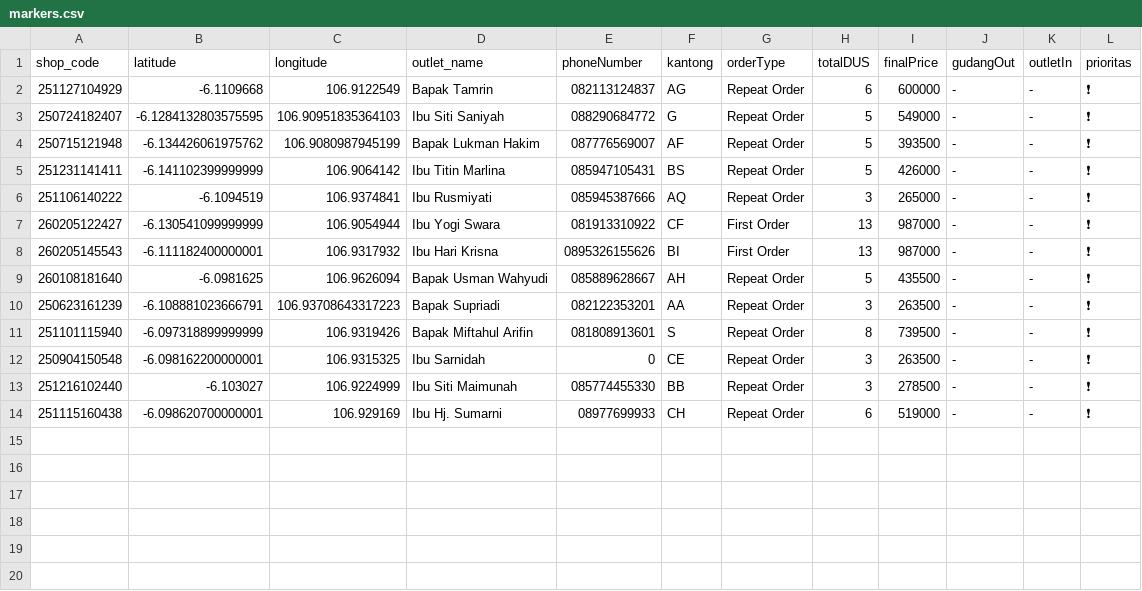
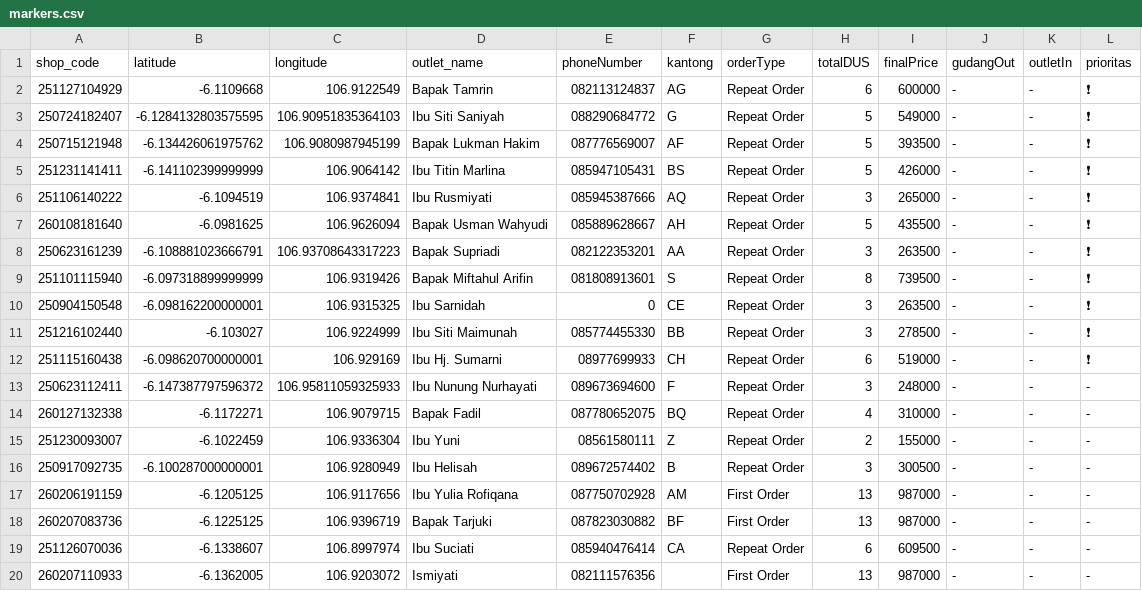
Before and after one commit to AlimanIrawan/indonesia-delivery-map-system, a CSV file: public/markers.csv, drawn as a sheet; removed rows and columns are numbered as before the commit, all else as after; the diff names each change by its address in the sheet, - before the commit and + after, or states it on an @@ line.

Commit message:
🚚 更新送货数据 - 2026/02/07

```diff
--- a/public/markers.csv
+++ b/public/markers.csv
-row 7: 260205122427 | -6.130541099999999 | 106.9054944 | Ibu Yogi Swara | 081913310922 | CF | First Order | 13 | 987000 | - | - | ❗
-row 8: 260205145543 | -6.111182400000001 | 106.9317932 | Ibu Hari Krisna | 0895326155626 | BI | First Order | 13 | 987000 | - | - | ❗
+row 13: 250623112411 | -6.147387797596372 | 106.95811059325933 | Ibu Nunung Nurhayati | 089673694600 | F | Repeat Order | 3 | 248000 | - | - | -
+row 14: 260127132338 | -6.1172271 | 106.9079715 | Bapak Fadil | 087780652075 | BQ | Repeat Order | 4 | 310000 | - | - | -
+row 15: 251230093007 | -6.1022459 | 106.9336304 | Ibu Yuni | 08561580111 | Z | Repeat Order | 2 | 155000 | - | - | -
+row 16: 250917092735 | -6.100287000000001 | 106.9280949 | Ibu Helisah | 089672574402 | B | Repeat Order | 3 | 300500 | - | - | -
+row 17: 260206191159 | -6.1205125 | 106.9117656 | Ibu Yulia Rofiqana | 087750702928 | AM | First Order | 13 | 987000 | - | - | -
+row 18: 260207083736 | -6.1225125 | 106.9396719 | Bapak Tarjuki | 087823030882 | BF | First Order | 13 | 987000 | - | - | -
+row 19: 251126070036 | -6.1338607 | 106.8997974 | Ibu Suciati | 085940476414 | CA | Repeat Order | 6 | 609500 | - | - | -
+row 20: 260207110933 | -6.1362005 | 106.9203072 | Ismiyati | 082111576356 |  | First Order | 13 | 987000 | - | - | -
```
